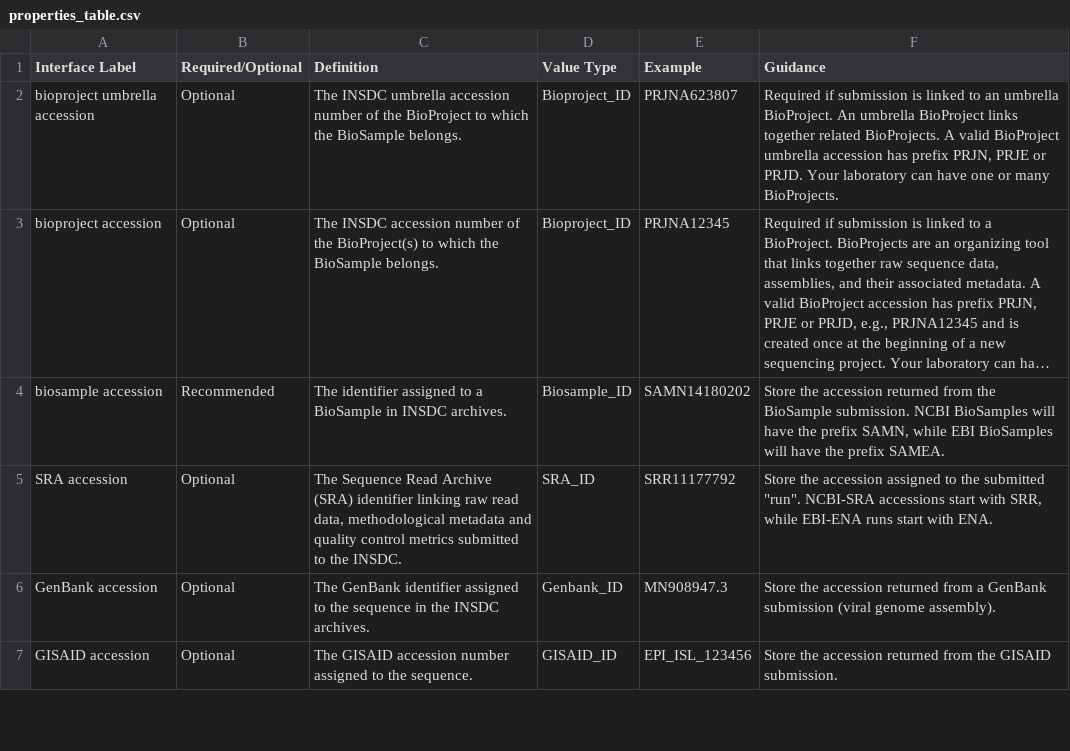
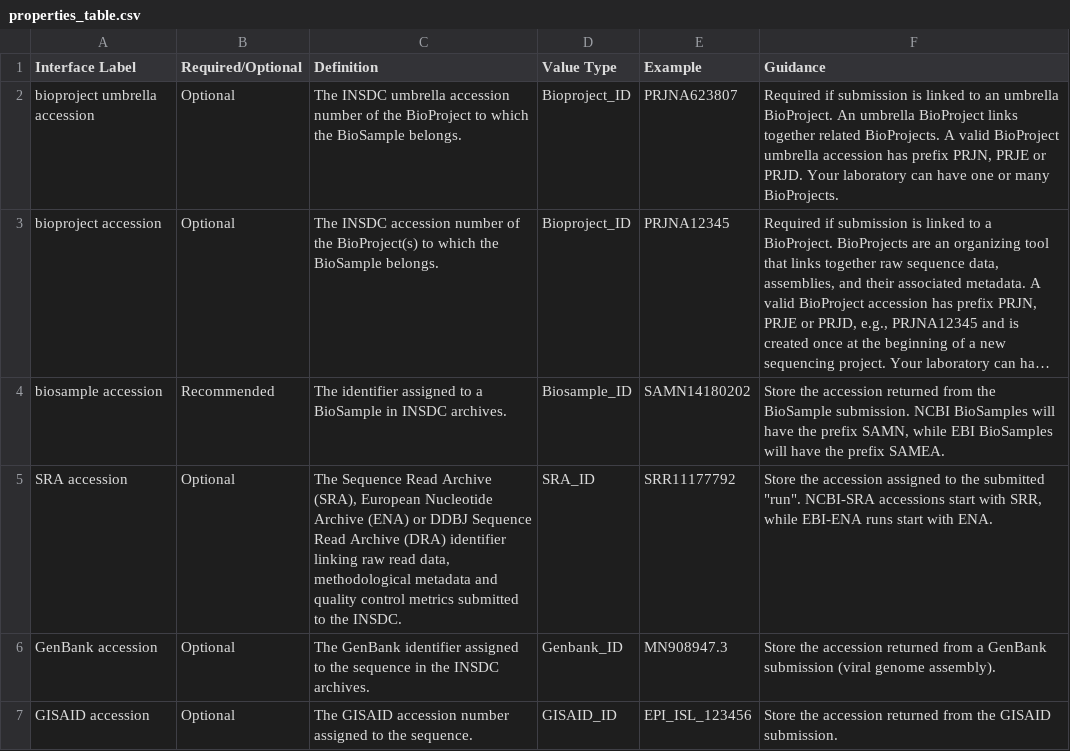
Before and after one commit to pha4ge/SARS-CoV-2-Data-Spec-JSON, a CSV file: properties_table.csv, drawn as a sheet; only a part is shown; long unchanged cells end in …; the diff names each change by its address in the sheet, - before the commit and + after, or states it on an @@ line.

```diff
--- a/properties_table.csv
+++ b/properties_table.csv
-C5 (Definition): …Read Archive (SRA) identifier linking…
+C5 (Definition): …Read Archive (SRA), European Nucleotide Archive (ENA) or DDBJ Sequence Read Archive (DRA) identifier linking…
```
Also changed, not shown: 2 other files.
